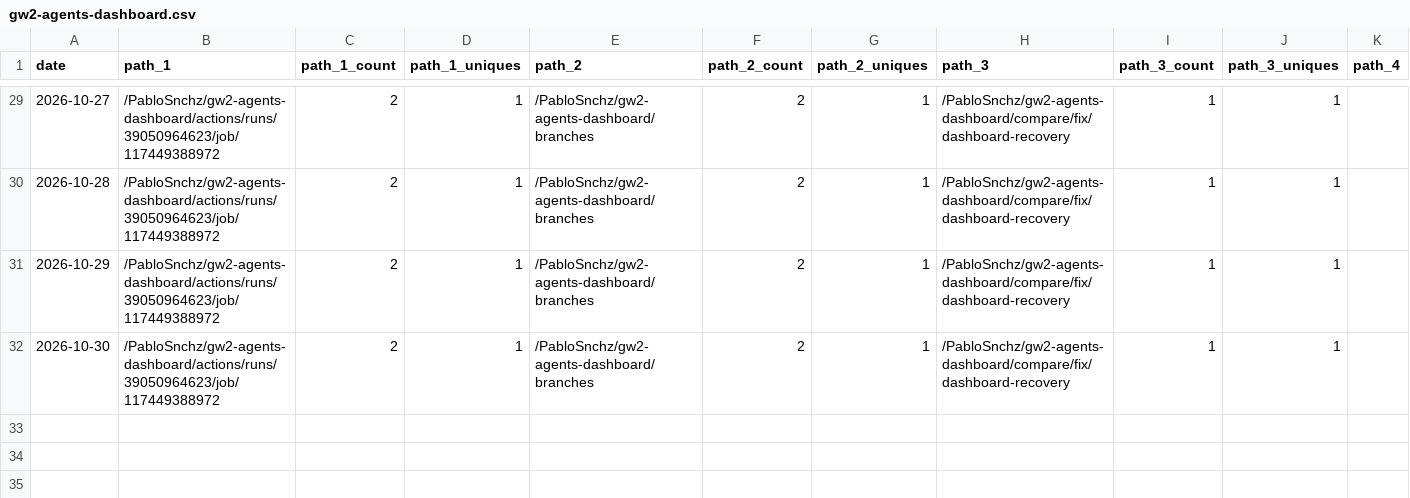
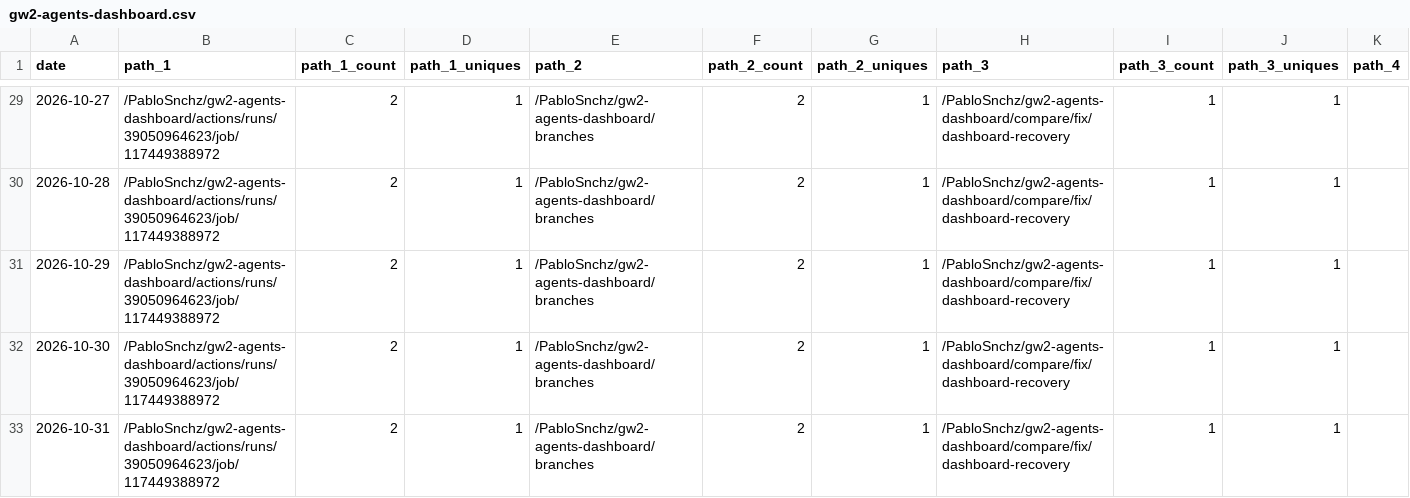
Before and after one commit to PabloSnchz/github-repo-traffic-stats, a CSV file: data/github_paths/gw2-agents-dashboard.csv, drawn as a sheet; only a part is shown, gaps mark what is left out; rows hold the shown columns only; the diff names each change by its address in the sheet, - before the commit and + after, or states it on an @@ line.

```diff
--- a/data/github_paths/gw2-agents-dashboard.csv
+++ b/data/github_paths/gw2-agents-dashboard.csv
+row 33: 2026-10-31 | /PabloSnchz/gw2-agents-dashboard/actions/runs/39050964623/job/117449388972 | 2 | 1 | /PabloSnchz/gw2-agents-dashboard/branches | 2 | 1 | /PabloSnchz/gw2-agents-dashboard/compare/fix/dashboard-recovery | 1 | 1
```
Also changed, not shown: data/github_paths/gw2-factory-dashboard.csv, data/github_paths/gw2-factory-dev.csv, 4 other files.
